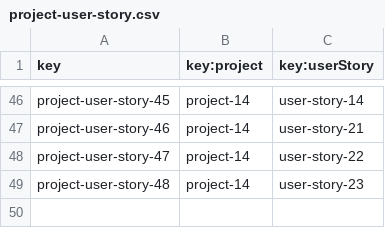
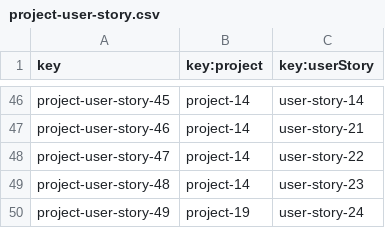
Before and after one commit to maryycarrera/Acme-SF-D04, a CSV file: src/main/webapp/WEB-INF/resources/sample-data/project-user-story.csv, drawn as a sheet; only a part is shown, gaps mark what is left out; the diff names each change by its address in the sheet, - before the commit and + after, or states it on an @@ line.

```diff
--- a/src/main/webapp/WEB-INF/resources/sample-data/project-user-story.csv
+++ b/src/main/webapp/WEB-INF/resources/sample-data/project-user-story.csv
+row 50: project-user-story-49 | project-19 | user-story-24
```
Also changed, not shown: src/main/webapp/WEB-INF/resources/sample-data/user-story.csv, 12 other files.
